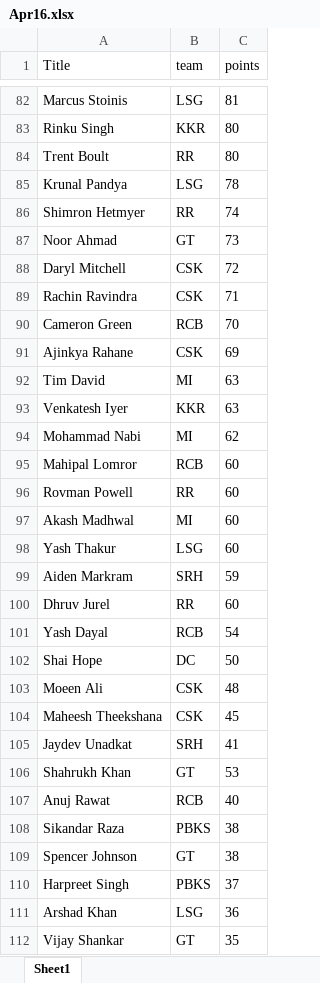
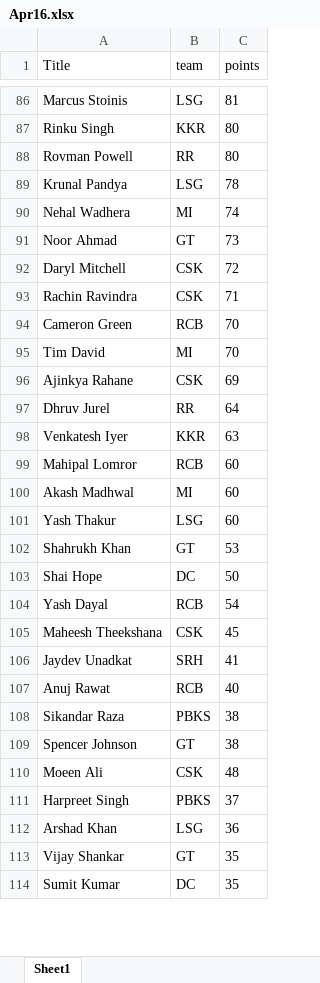
Before and after one commit to VishnuR123/IPL-Fantasy-2024, an Excel workbook: frontend/public/Apr16.xlsx, sheet Sheet1, drawn as a sheet; only a part is shown, gaps mark what is left out; the shorter side is filled out with more unchanged rows; values as stored, in another font and other column widths than the file's, no borders; removed rows and columns are numbered as before the commit, all else as after; the diff covers the shown part only; the diff names each change by its address in the sheet, - before the commit and + after, or states it on an @@ line.

```diff
--- a/frontend/public/Apr16.xlsx (sheet Sheet1)
+++ b/frontend/public/Apr16.xlsx (sheet Sheet1)
-A88 (Title): Trent Boult
+A88 (Title): Rovman Powell
-row 86: Shimron Hetmyer | RR | 74
+row 90: Nehal Wadhera | MI | 74
+row 95: Tim David | MI | 70
-row 92: Tim David | MI | 63
+row 97: Dhruv Jurel | RR | 64
-row 94: Mohammad Nabi | MI | 62
-row 96: Rovman Powell | RR | 60
@@ row 99 moved to row 123: Aiden Markram @@
-row 100: Dhruv Jurel | RR | 60
@@ row 106 moved to row 102: Shahrukh Khan @@
@@ row 102 moved to row 103: Shai Hope @@
@@ row 103 moved to row 110: Moeen Ali @@
```
Also changed, not shown: 18 added rows, 16 removed rows, 77 moved rows and 2 edited cells elsewhere in this sheet, 3 other files.
